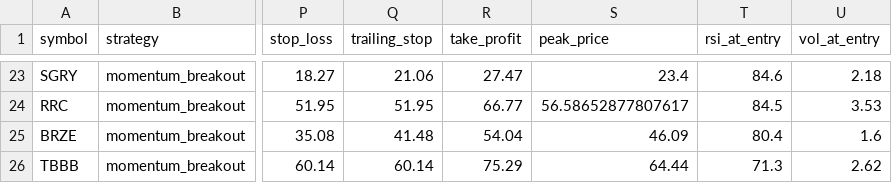
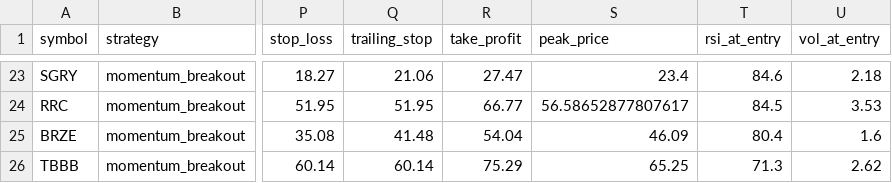
Before and after one commit to Rcks888/Ares, a CSV file: logs/trades_report.csv, drawn as a sheet; only a part is shown, gaps mark what is left out; the diff names each change by its address in the sheet, - before the commit and + after, or states it on an @@ line.

Commit message:
Ares V3 report 2026-11-06_21:01

```diff
--- a/logs/trades_report.csv
+++ b/logs/trades_report.csv
-S26 (peak_price): 64.44
+S26 (peak_price): 65.25
```
Also changed, not shown: 8 other files.
